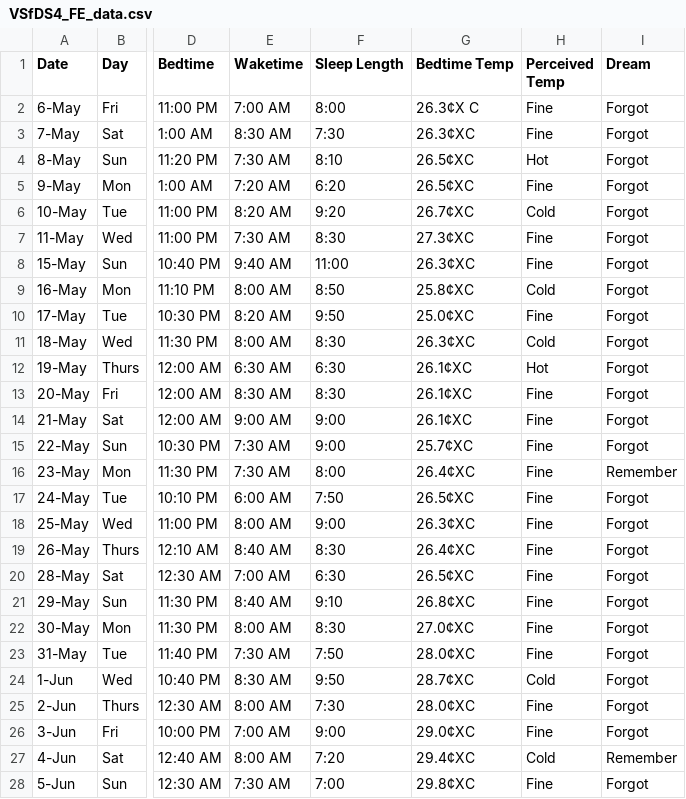
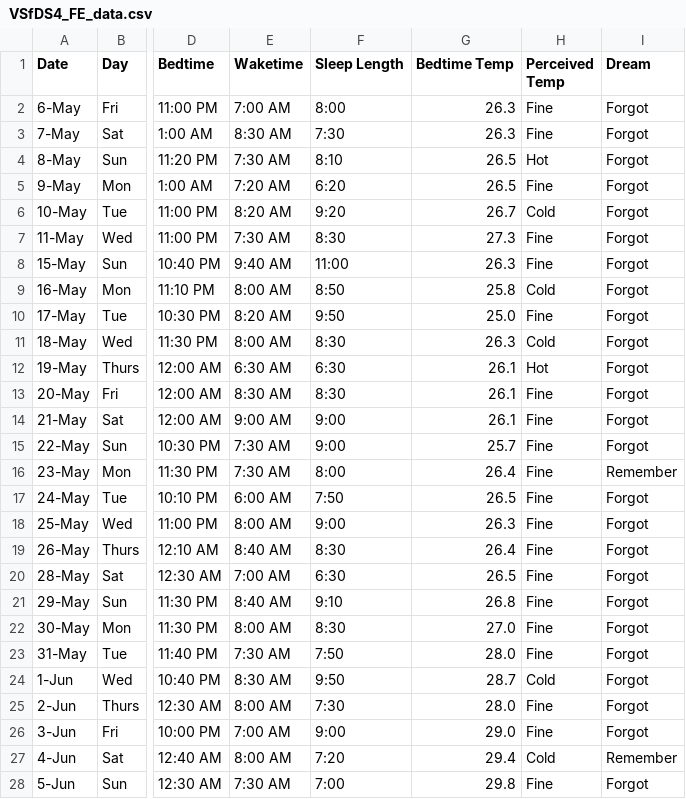
Before and after one commit to TsaiYunLi/DS-as-a-Field-Final-Project, a CSV file: VSfDS4_FE_data.csv, drawn as a sheet; only a part is shown, gaps mark what is left out; the diff covers the shown part only; the diff names each change by its address in the sheet, - before the commit and + after, or states it on an @@ line.

Commit message:
Add files via upload

```diff
--- a/VSfDS4_FE_data.csv
+++ b/VSfDS4_FE_data.csv
-G2 (Bedtime Temp): 26.3¢X C
+G2 (Bedtime Temp): 26.3
-G3 (Bedtime Temp): 26.3¢XC
+G3 (Bedtime Temp): 26.3
-G4:G5 (Bedtime Temp): 26.5¢XC
+G4:G5 (Bedtime Temp): 26.5
-G6 (Bedtime Temp): 26.7¢XC
+G6 (Bedtime Temp): 26.7
-G7 (Bedtime Temp): 27.3¢XC
+G7 (Bedtime Temp): 27.3
-G8 (Bedtime Temp): 26.3¢XC
+G8 (Bedtime Temp): 26.3
-G9 (Bedtime Temp): 25.8¢XC
+G9 (Bedtime Temp): 25.8
-G10 (Bedtime Temp): 25.0¢XC
+G10 (Bedtime Temp): 25.0
-G11 (Bedtime Temp): 26.3¢XC
+G11 (Bedtime Temp): 26.3
-G12:G14 (Bedtime Temp): 26.1¢XC
+G12:G14 (Bedtime Temp): 26.1
-G15 (Bedtime Temp): 25.7¢XC
+G15 (Bedtime Temp): 25.7
-G16 (Bedtime Temp): 26.4¢XC
+G16 (Bedtime Temp): 26.4
-G17 (Bedtime Temp): 26.5¢XC
+G17 (Bedtime Temp): 26.5
-G18 (Bedtime Temp): 26.3¢XC
+G18 (Bedtime Temp): 26.3
-G19 (Bedtime Temp): 26.4¢XC
+G19 (Bedtime Temp): 26.4
-G20 (Bedtime Temp): 26.5¢XC
+G20 (Bedtime Temp): 26.5
-G21 (Bedtime Temp): 26.8¢XC
+G21 (Bedtime Temp): 26.8
-G22 (Bedtime Temp): 27.0¢XC
+G22 (Bedtime Temp): 27.0
-G23 (Bedtime Temp): 28.0¢XC
+G23 (Bedtime Temp): 28.0
-G24 (Bedtime Temp): 28.7¢XC
+G24 (Bedtime Temp): 28.7
-G25 (Bedtime Temp): 28.0¢XC
+G25 (Bedtime Temp): 28.0
-G26 (Bedtime Temp): 29.0¢XC
+G26 (Bedtime Temp): 29.0
-G27 (Bedtime Temp): 29.4¢XC
+G27 (Bedtime Temp): 29.4
-G28 (Bedtime Temp): 29.8¢XC
+G28 (Bedtime Temp): 29.8
```
Also changed, not shown: 14 edited cells elsewhere in this file.
